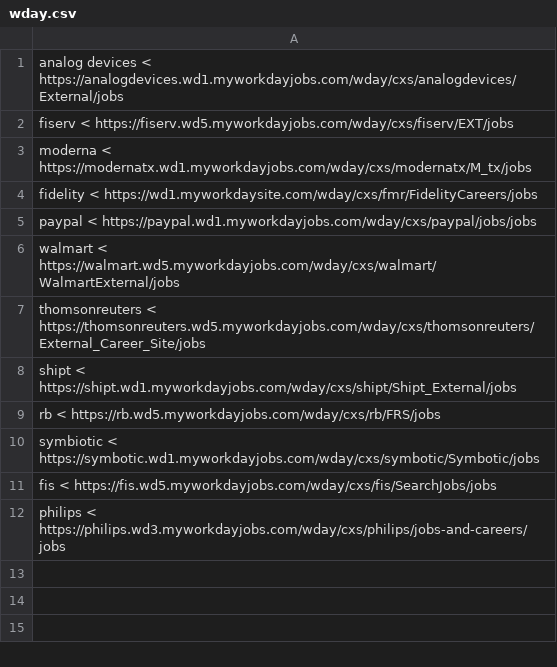
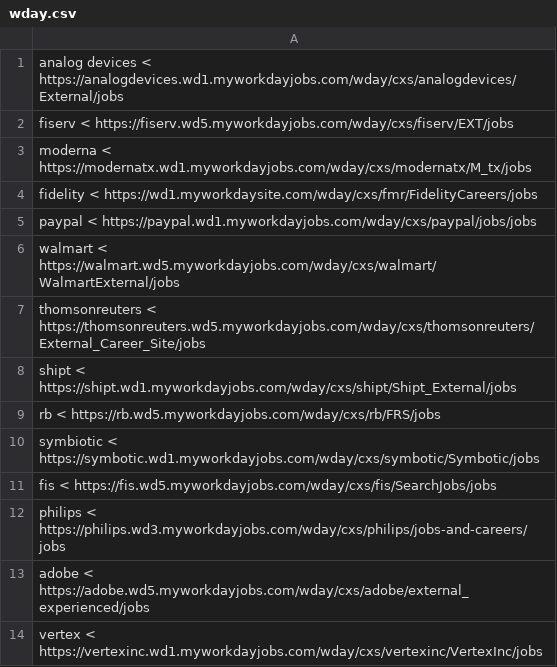
Before and after one commit to ritvikneu/job-boards, a CSV file: app/companies/workday/wday.csv, drawn as a sheet; the diff names each change by its address in the sheet, - before the commit and + after, or states it on an @@ line.

```diff
--- a/app/companies/workday/wday.csv
+++ b/app/companies/workday/wday.csv
+row 13: adobe < https://adobe.wd5.myworkdayjobs.com/wday/cxs/adobe/external_experienced/jobs
+row 14: vertex < https://vertexinc.wd1.myworkdayjobs.com/wday/cxs/vertexinc/VertexInc/jobs
```
Also changed, not shown: app/companies/greenhouse/gh-embed.csv, app/companies/greenhouse/gh-io.csv, 9 other files.
